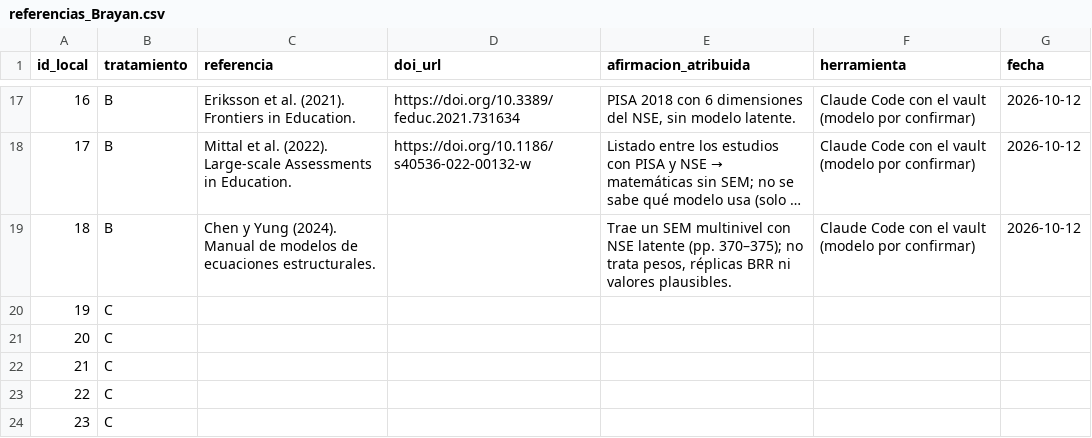
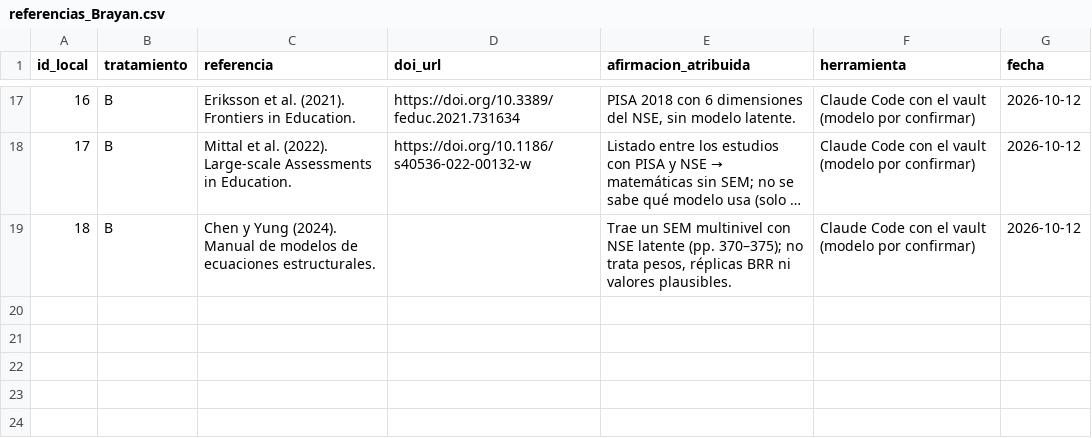
Before and after one commit to osmateoramos/Proyecto-Final-PISA, a CSV file: Proyecto_PISA/nada_sin_fuente/experimento/referencias_Brayan.csv, drawn as a sheet; only a part is shown, gaps mark what is left out; long unchanged cells end in ….

```diff
--- a/Proyecto_PISA/nada_sin_fuente/experimento/referencias_Brayan.csv
+++ b/Proyecto_PISA/nada_sin_fuente/experimento/referencias_Brayan.csv
@@ -19,6 +19 @@
 18;B;Chen y Yung (2024). Manual de modelos de ecuaciones estructurales.;;"Trae un SEM multinivel con NSE latente (pp. 370–375); no trata pesos, réplicas BRR ni valores plausibles.";Claude Code con el vault (modelo por confirmar);2026-10-12
-19;C;;;;;
-20;C;;;;;
-21;C;;;;;
-22;C;;;;;
-23;C;;;;;
```
Also changed, not shown: 1 other file.
